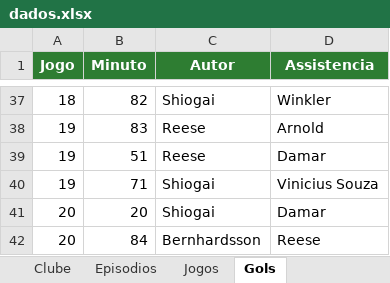
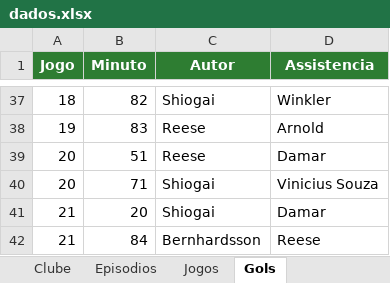
Before and after one commit to gabbiDOM/historias-em-campo, an Excel workbook: dados/dados.xlsx, sheet Gols, drawn as a sheet; only a part is shown, gaps mark what is left out; values as stored, in another font and other column widths than the file's, no borders; charts and pictures not drawn; the diff names each change by its address in the sheet, - before the commit and + after, or states it on an @@ line.

```diff
--- a/dados/dados.xlsx (sheet Gols)
+++ b/dados/dados.xlsx (sheet Gols)
-A39:A40 (Jogo): 19
+A39:A40 (Jogo): 20
-A41:A42 (Jogo): 20
+A41:A42 (Jogo): 21
```
Also changed, not shown: sheet Classificacao, sheet Jogos, 1 other file.
